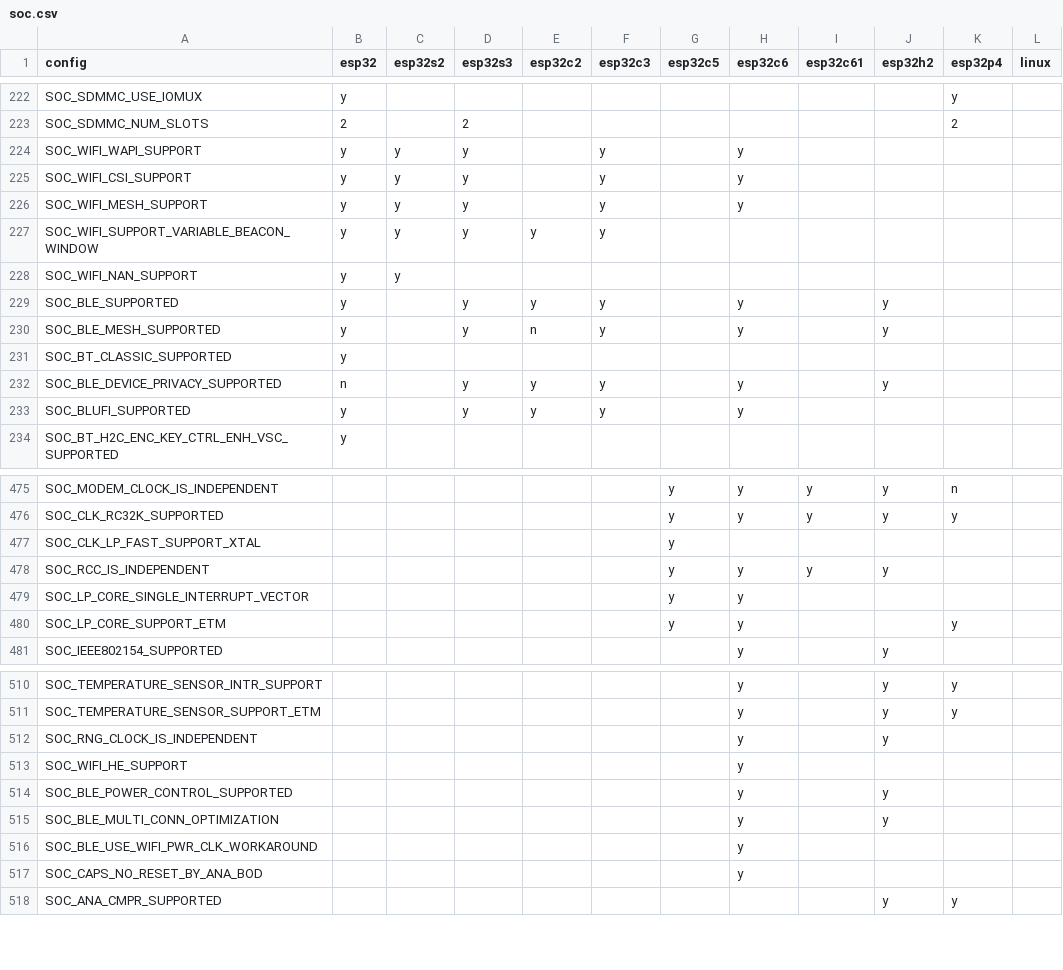
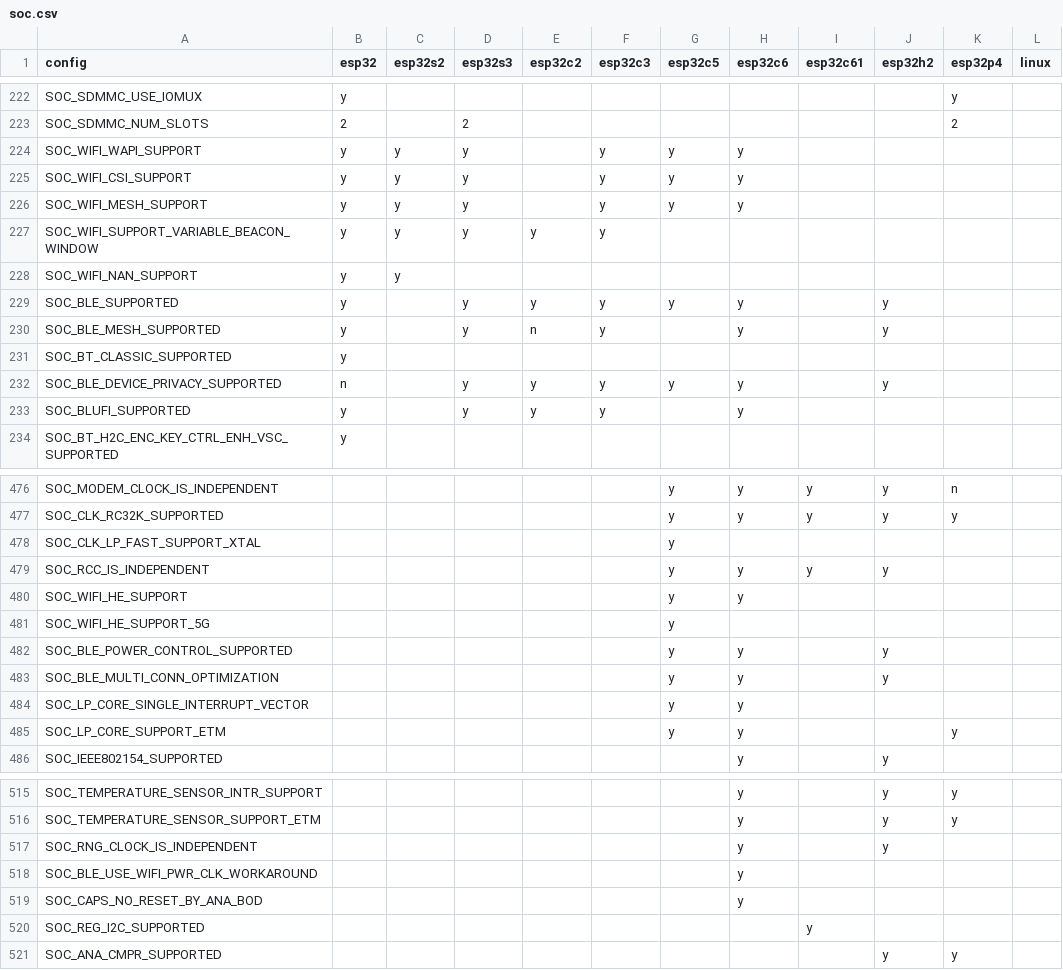
Before and after one commit to tanakamasayuki/ESP-IDF-SoC-Check, a CSV file: soc.csv, drawn as a sheet; only a part is shown, gaps mark what is left out; the diff covers the shown part only.

```diff
--- a/soc.csv
+++ b/soc.csv
@@ -223,11 +223,11 @@ SOC_SDMMC_USE_IOMUX	y									y
 SOC_SDMMC_NUM_SLOTS	2		2							2		
-SOC_WIFI_WAPI_SUPPORT	y	y	y		y		y					
-SOC_WIFI_CSI_SUPPORT	y	y	y		y		y					
-SOC_WIFI_MESH_SUPPORT	y	y	y		y		y					
+SOC_WIFI_WAPI_SUPPORT	y	y	y		y	y	y					
+SOC_WIFI_CSI_SUPPORT	y	y	y		y	y	y					
+SOC_WIFI_MESH_SUPPORT	y	y	y		y	y	y					
 SOC_WIFI_SUPPORT_VARIABLE_BEACON_WINDOW	y	y	y	y	y							
 SOC_WIFI_NAN_SUPPORT	y	y										
-SOC_BLE_SUPPORTED	y		y	y	y		y		y			
+SOC_BLE_SUPPORTED	y		y	y	y	y	y		y			
 SOC_BLE_MESH_SUPPORTED	y		y	n	y		y		y			
 SOC_BT_CLASSIC_SUPPORTED	y											
-SOC_BLE_DEVICE_PRIVACY_SUPPORTED	n		y	y	y		y		y			
+SOC_BLE_DEVICE_PRIVACY_SUPPORTED	n		y	y	y	y	y		y			
 SOC_BLUFI_SUPPORTED	y		y	y	y		y					
@@ -478,2 +479,6 @@ SOC_CLK_LP_FAST_SUPPORT_XTAL						y
 SOC_RCC_IS_INDEPENDENT						y	y	y	y			
+SOC_WIFI_HE_SUPPORT						y	y					
+SOC_WIFI_HE_SUPPORT_5G						y						
+SOC_BLE_POWER_CONTROL_SUPPORTED						y	y		y			
+SOC_BLE_MULTI_CONN_OPTIMIZATION						y	y		y			
 SOC_LP_CORE_SINGLE_INTERRUPT_VECTOR						y	y					
@@ -512,7 +517,5 @@ SOC_TEMPERATURE_SENSOR_SUPPORT_ETM							y		y	y
 SOC_RNG_CLOCK_IS_INDEPENDENT							y		y			
-SOC_WIFI_HE_SUPPORT							y					
-SOC_BLE_POWER_CONTROL_SUPPORTED							y		y			
-SOC_BLE_MULTI_CONN_OPTIMIZATION							y		y			
 SOC_BLE_USE_WIFI_PWR_CLK_WORKAROUND							y					
 SOC_CAPS_NO_RESET_BY_ANA_BOD							y					
+SOC_REG_I2C_SUPPORTED								y				
 SOC_ANA_CMPR_SUPPORTED									y	y		
```
Also changed, not shown: 1 added row and 13 edited cells elsewhere in this file, 1 other file.
